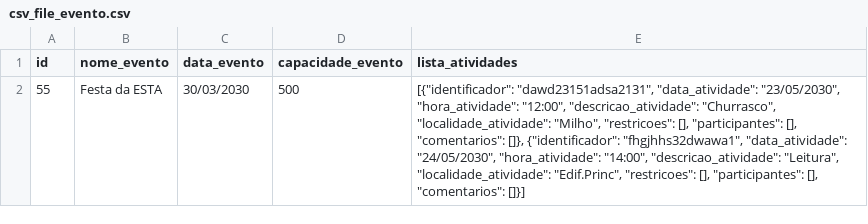
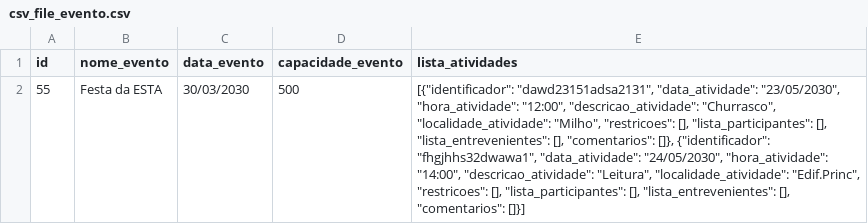
Before and after one commit to SuperMoooo/fullstack_beginner_project, a CSV file: back-end/csv_file_evento.csv, drawn as a sheet; the diff names each change by its address in the sheet, - before the commit and + after, or states it on an @@ line.

Commit message:
Fixed an error on the csv file

```diff
--- a/back-end/csv_file_evento.csv
+++ b/back-end/csv_file_evento.csv
-E2 (lista_atividades): …"restricoes": [], "participantes": [], "comentarios": []}, {"identificador": "fhgjhhs32dwawa1", "data_atividade": "24/05/2030", "hora_atividade": "14:00", "descricao_atividade": "Leitura", "localidade_atividade": "Edif.Princ", "restricoes": [], "participantes": [], "comentarios":…
+E2 (lista_atividades): …"restricoes": [], "lista_participantes": [], "lista_entrevenientes": [], "comentarios": []}, {"identificador": "fhgjhhs32dwawa1", "data_atividade": "24/05/2030", "hora_atividade": "14:00", "descricao_atividade": "Leitura", "localidade_atividade": "Edif.Princ", "restricoes": [], "lista_participantes": [], "lista_entrevenientes": [], "comentarios":…
```
